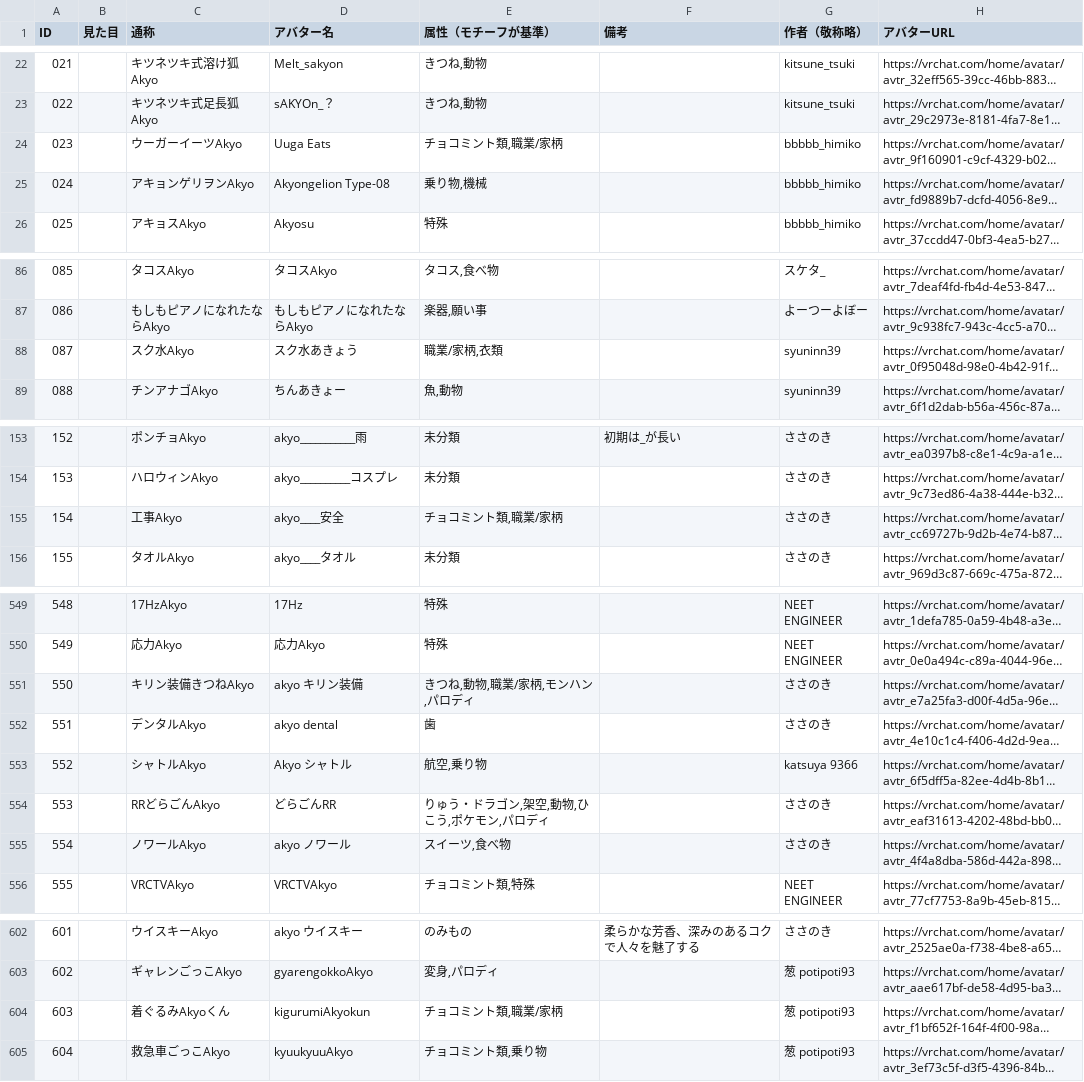
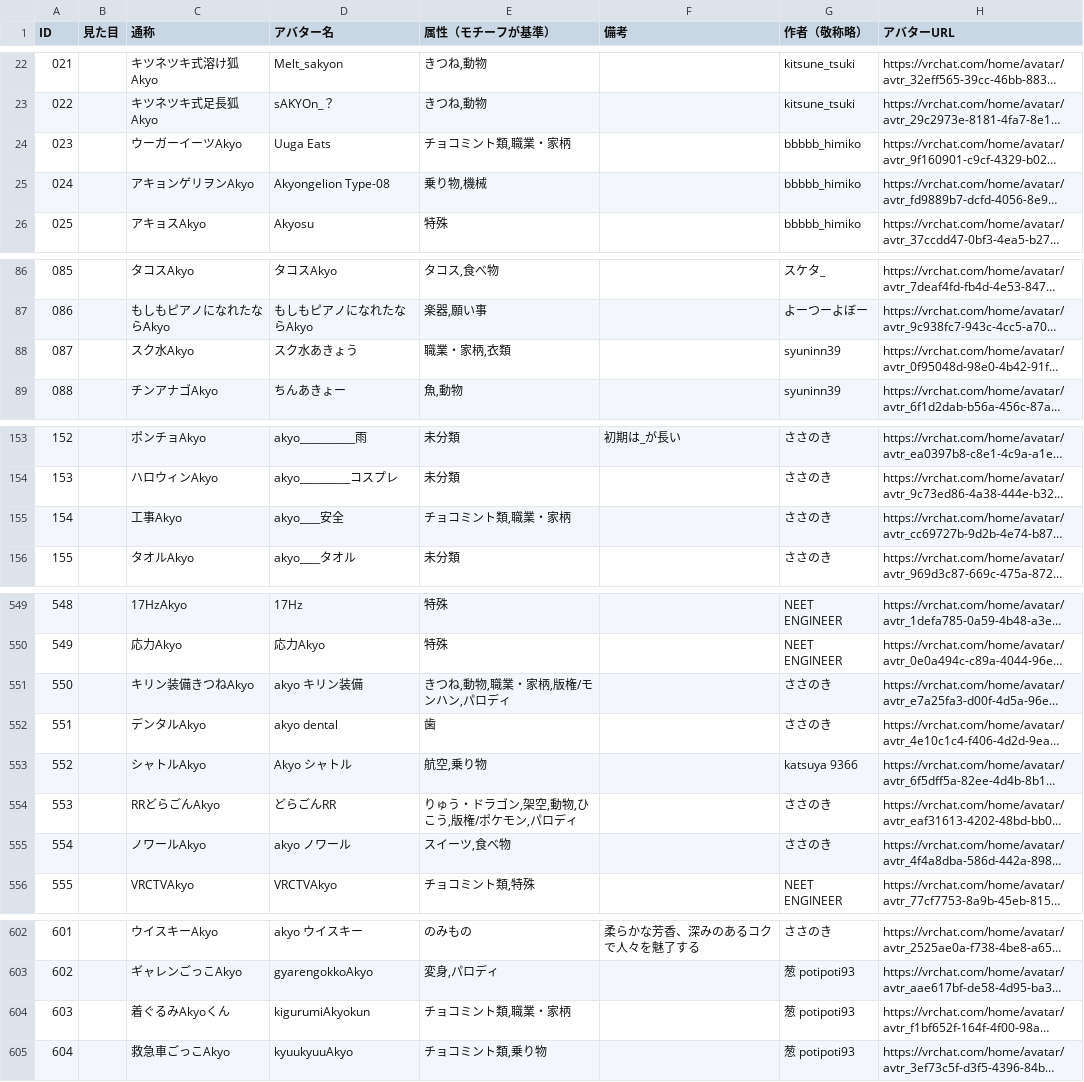
Before and after one commit to rad-vrc/Akyodex, a CSV file: data/akyo-data.csv, drawn as a sheet; only a part is shown, gaps mark what is left out; long unchanged cells end in …; the diff covers the shown part only; the diff names each change by its address in the sheet, - before the commit and + after, or states it on an @@ line.

```diff
--- a/data/akyo-data.csv
+++ b/data/akyo-data.csv
-E24 (属性（モチーフが基準）): チョコミント類,職業/家柄
+E24 (属性（モチーフが基準）): チョコミント類,職業・家柄
-E88 (属性（モチーフが基準）): 職業/家柄,衣類
+E88 (属性（モチーフが基準）): 職業・家柄,衣類
-E155 (属性（モチーフが基準）): チョコミント類,職業/家柄
+E155 (属性（モチーフが基準）): チョコミント類,職業・家柄
-E551 (属性（モチーフが基準）): きつね,動物,職業/家柄,モンハン,パロディ
+E551 (属性（モチーフが基準）): きつね,動物,職業・家柄,版権/モンハン,パロディ
-E554 (属性（モチーフが基準）): りゅう・ドラゴン,架空,動物,ひこう,ポケモン,パロディ
+E554 (属性（モチーフが基準）): りゅう・ドラゴン,架空,動物,ひこう,版権/ポケモン,パロディ
-E604 (属性（モチーフが基準）): チョコミント類,職業/家柄
+E604 (属性（モチーフが基準）): チョコミント類,職業・家柄
```
Also changed, not shown: 10 added rows and 15 edited cells elsewhere in this file.
